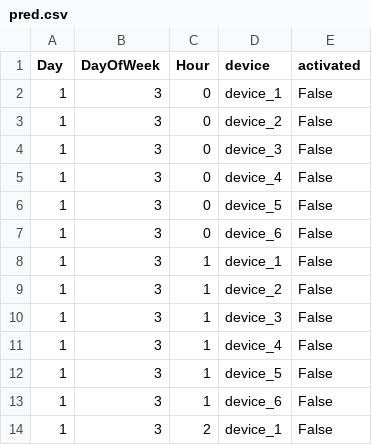
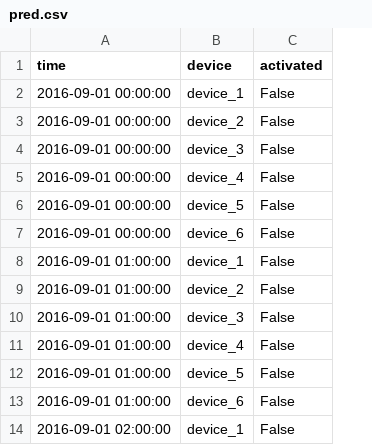
Before and after one commit to MeTaNoV/WattX-Data-Science-Challenge, a CSV file: data/processed/pred.csv, drawn as a sheet; only a part is shown; removed rows and columns are numbered as before the commit, all else as after; the diff names each change by its address in the sheet, - before the commit and + after, or states it on an @@ line.

```diff
--- a/data/processed/pred.csv
+++ b/data/processed/pred.csv
-column A (Day), rows 2-14: all 1
-column B (DayOfWeek), rows 2-14: all 3
-column C (Hour), rows 2-14: 0 | 0 | 0 | 0 | 0 | 0 | 1 | 1 | 1 | 1 | 1 | 1 | 2
+column A (time), rows 2-14: 2016-09-01 00:00:00 | 2016-09-01 00:00:00 | 2016-09-01 00:00:00 | 2016-09-01 00:00:00 | 2016-09-01 00:00:00 | 2016-09-01 00:00:00 | 2016-09-01 01:00:00 | 2016-09-01 01:00:00 | 2016-09-01 01:00:00 | 2016-09-01 01:00:00 | 2016-09-01 01:00:00 | 2016-09-01 01:00:00 | 2016-09-01 02:00:00
```
Also changed, not shown: 2 other files.
